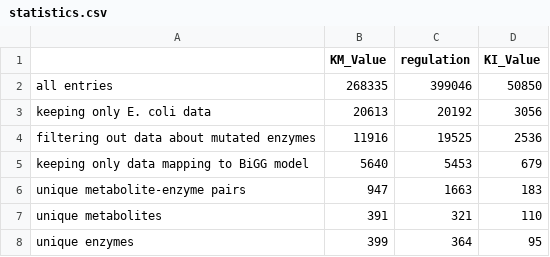
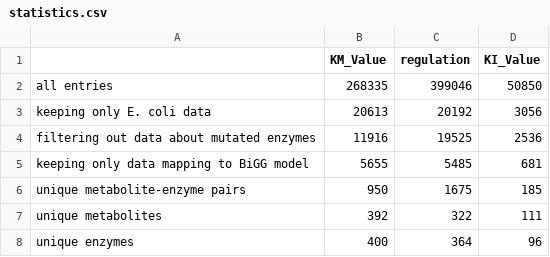
Before and after one commit to eladnoor/small-molecule-regulation, a CSV file: res/statistics.csv, drawn as a sheet.

```diff
--- a/res/statistics.csv
+++ b/res/statistics.csv
@@ -4,5 +4,5 @@ keeping only E. coli data,20613,20192,3056
 filtering out data about mutated enzymes,11916,19525,2536
-keeping only data mapping to BiGG model,5640,5453,679
-unique metabolite-enzyme pairs,947,1663,183
-unique metabolites,391,321,110
-unique enzymes,399,364,95
+keeping only data mapping to BiGG model,5655,5485,681
+unique metabolite-enzyme pairs,950,1675,185
+unique metabolites,392,322,111
+unique enzymes,400,364,96
```
Also changed, not shown: res/iJO1366_SMRN.csv, res/ki_saturation_full.csv, 8 other files.
